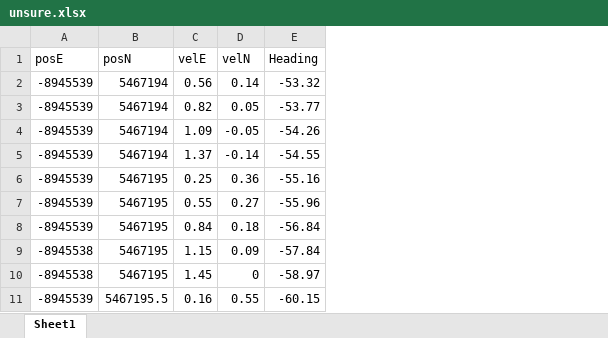
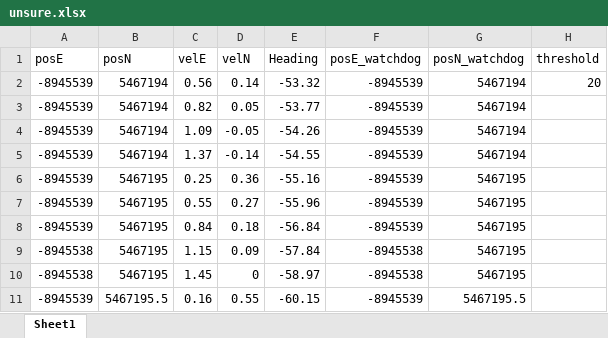
Before and after one commit to hkdirdjo/Arduino-IMU, an Excel workbook: unsure.xlsx, sheet Sheet1, drawn as a sheet; only a part is shown; values as stored, in another font and other column widths than the file's, no borders; charts and pictures not drawn; the diff names each change by its address in the sheet, - before the commit and + after, or states it on an @@ line.

Commit message:
Data analysis of the first test run Added experimental commands to increase GPS rate

```diff
--- a/unsure.xlsx (sheet Sheet1)
+++ b/unsure.xlsx (sheet Sheet1)
+column F (posE_watchdog), rows 2-11: -8945539 | -8945539 | -8945539 | -8945539 | -8945539 | -8945539 | -8945539 | -8945538 | -8945538 | -8945539
+column G (posN_watchdog), rows 2-11: 5467194 | 5467194 | 5467194 | 5467194 | 5467195 | 5467195 | 5467195 | 5467195 | 5467195 | 5467195.5
+column H (threshold), row 2: 20
```
Also changed, not shown: charts or pictures, YVRtoMDS.xlsx, 7 other files.
